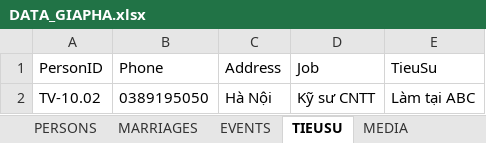
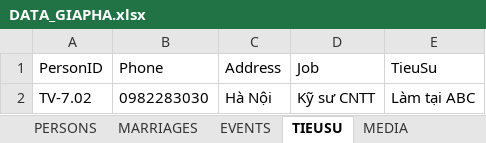
Before and after one commit to sohoa84/giapha-doviet, an Excel workbook: data/DATA_GIAPHA.xlsx, sheet TIEUSU, drawn as a sheet; values as stored, in another font and other column widths than the file's, no borders; the diff names each change by its address in the sheet, - before the commit and + after, or states it on an @@ line.

```diff
--- a/data/DATA_GIAPHA.xlsx (sheet TIEUSU)
+++ b/data/DATA_GIAPHA.xlsx (sheet TIEUSU)
-A2 (PersonID): TV-10.02
+A2 (PersonID): TV-7.02
-B2 (Phone): 0389195050
+B2 (Phone): 0982283030
```
Also changed, not shown: sheet PERSONS, sheet EVENTS, sheet MARRIAGES, sheet MEDIA, 1 other file.
